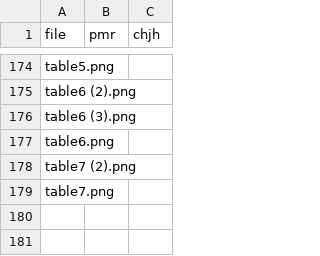
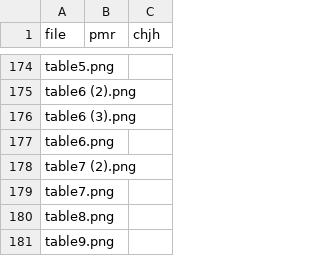
Before and after one commit to ContentMine/cm-ucl, a CSV file: data/scope.csv, drawn as a sheet; only a part is shown, gaps mark what is left out; the diff names each change by its address in the sheet, - before the commit and + after, or states it on an @@ line.

Commit message:
Minor correction tables for scope

```diff
--- a/data/scope.csv
+++ b/data/scope.csv
+row 180: table8.png
+row 181: table9.png
```
Also changed, not shown: 2 other files.
